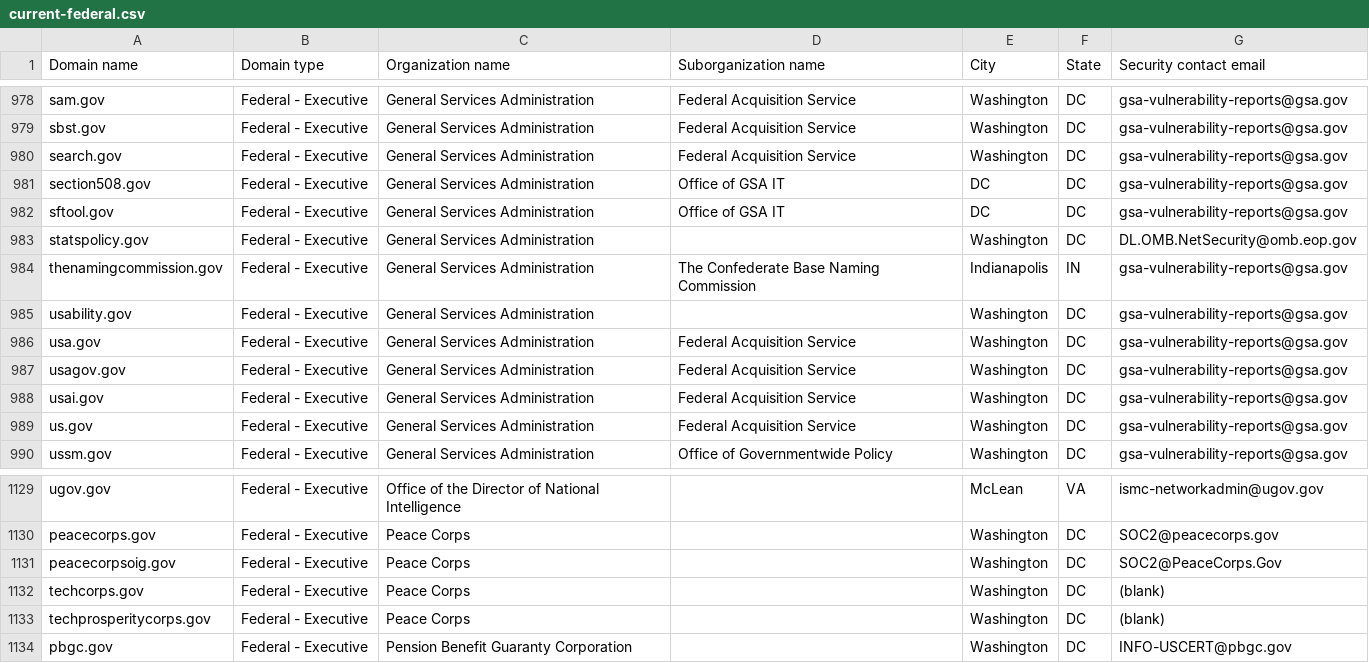
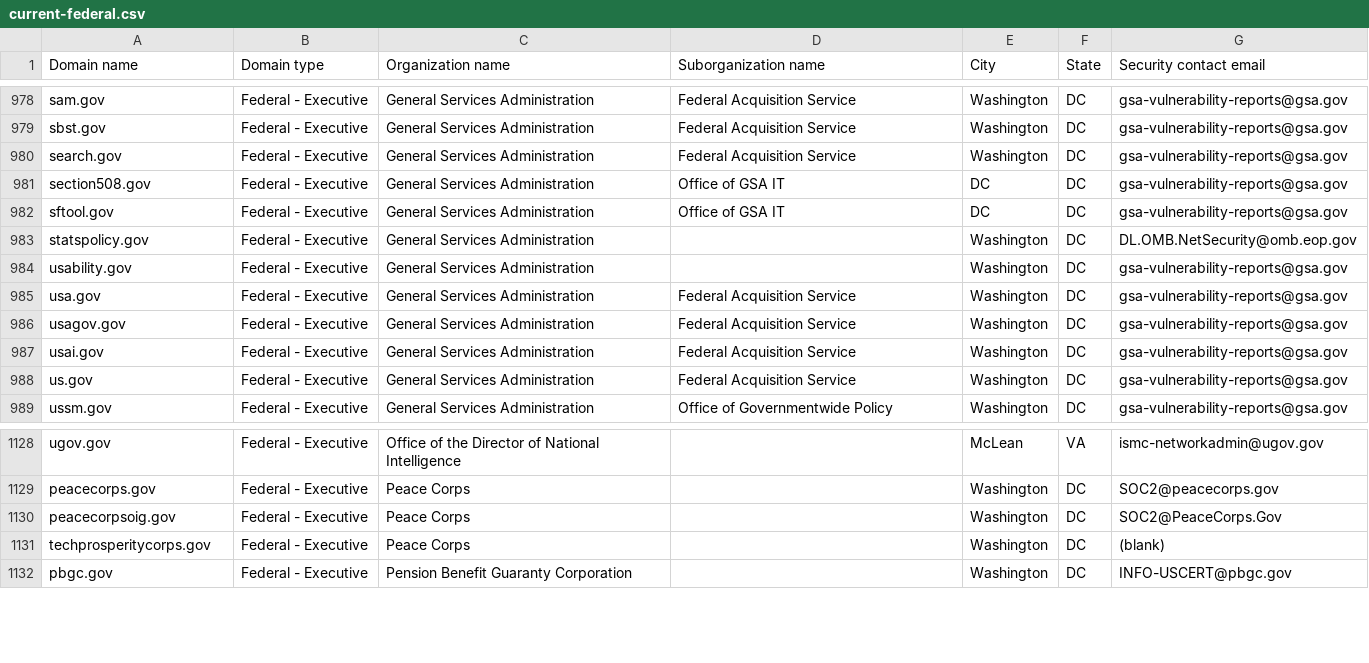
Before and after one commit to h-m-f-t/dotgov-data-staging, a CSV file: current-federal.csv, drawn as a sheet; only a part is shown, gaps mark what is left out.

Commit message:
Flat: latest data (2026-05-12T08:50:50.709Z) {   "date": "2026-05-12T08:50:50.709Z",   "files": [     {       "name": "current-federal.csv",       "deltaBytes": -236,       "source": "https://getgov-staging.app.cloud.gov/api/v1/get-report/current-federal"     },     {       "name": "current-full.csv",       "deltaBytes": 459,       "source": "https://getgov-staging.app.cloud.gov/api/v1/get-report/current-full"     }   ] }

```diff
--- a/current-federal.csv
+++ b/current-federal.csv
@@ -983,3 +983,2 @@ sftool.gov,Federal - Executive,General Services Administration,Office of GSA IT,
 statspolicy.gov,Federal - Executive,General Services Administration,,Washington,DC,DL.OMB.NetSecurity@omb.eop.gov
-thenamingcommission.gov,Federal - Executive,General Services Administration,The Confederate Base Naming Commission,Indianapolis,IN,gsa-vulnerability-reports@gsa.gov
 usability.gov,Federal - Executive,General Services Administration,,Washington,DC,gsa-vulnerability-reports@gsa.gov
@@ -1131,3 +1130,2 @@ peacecorps.gov,Federal - Executive,Peace Corps,,Washington,DC,SOC2@peacecorps.go
 peacecorpsoig.gov,Federal - Executive,Peace Corps,,Washington,DC,SOC2@PeaceCorps.Gov
-techcorps.gov,Federal - Executive,Peace Corps,,Washington,DC,(blank)
 techprosperitycorps.gov,Federal - Executive,Peace Corps,,Washington,DC,(blank)
```
Also changed, not shown: 1 other file.
